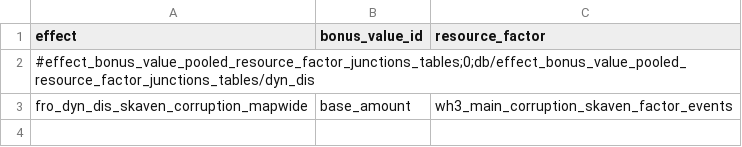
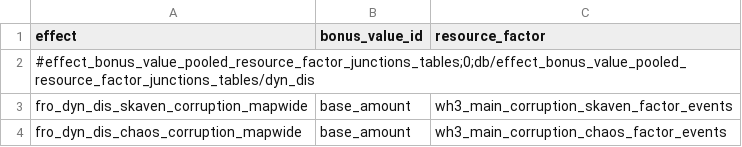
Before and after one commit to Frodo45127/tww3_dynamic_disasters, a TSV file: db/effect_bonus_value_pooled_resource_factor_junctions_tables/dyn_dis.tsv, drawn as a sheet; the diff names each change by its address in the sheet, - before the commit and + after, or states it on an @@ line.

```diff
--- a/db/effect_bonus_value_pooled_resource_factor_junctions_tables/dyn_dis.tsv
+++ b/db/effect_bonus_value_pooled_resource_factor_junctions_tables/dyn_dis.tsv
+row 4: fro_dyn_dis_chaos_corruption_mapwide | base_amount | wh3_main_corruption_chaos_factor_events
```
Also changed, not shown: db/effect_bundles_tables/dyn_dis.tsv, db/effect_bundles_to_effects_junctions_tables/dyn_dis.tsv, 5 other files.
